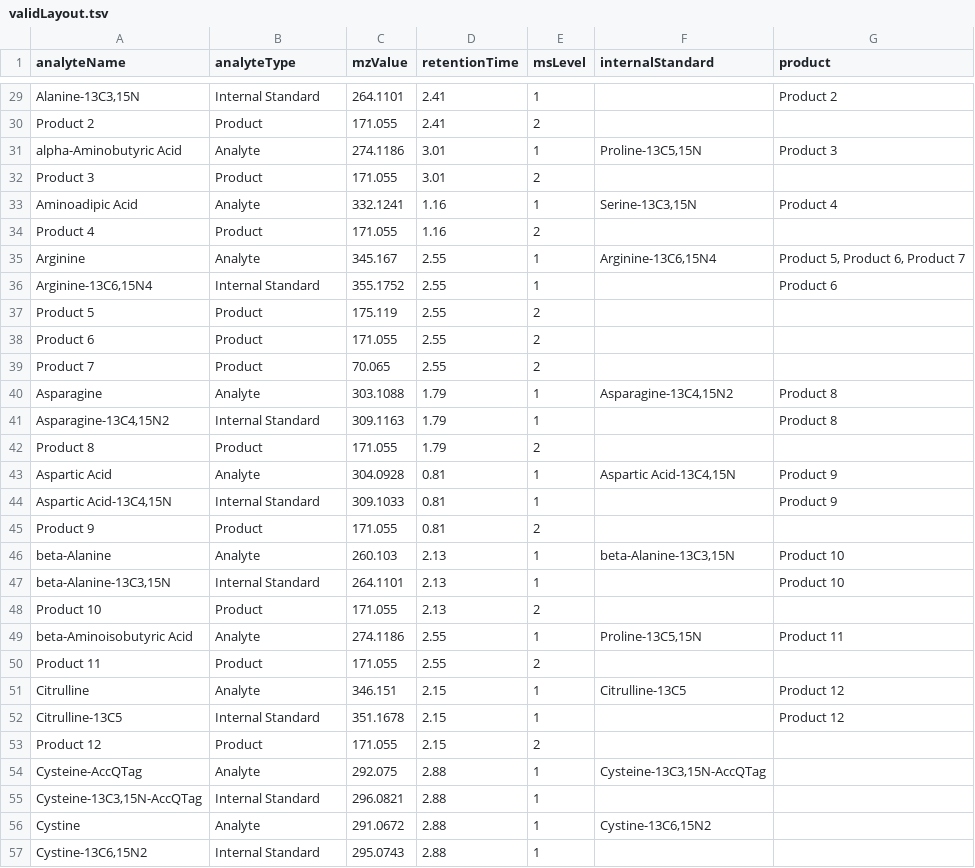
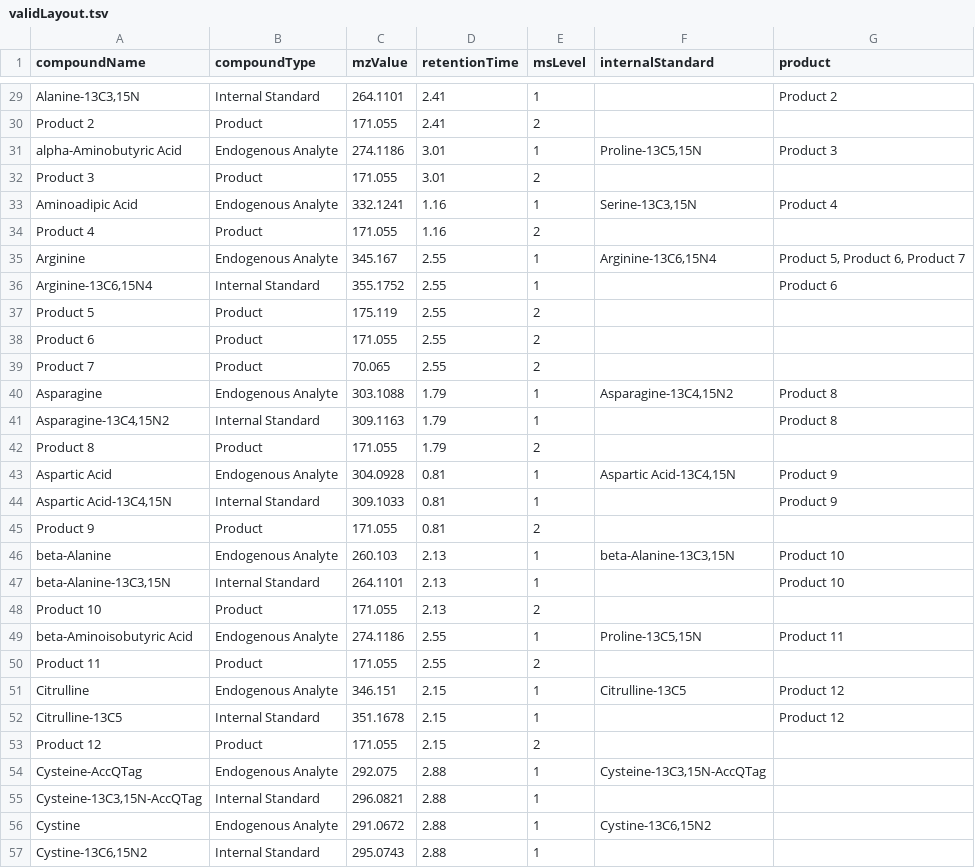
Before and after one commit to vmalnathnambiar/exfilms, a TSV file: data/targetFile/validLayout.tsv, drawn as a sheet; only a part is shown, gaps mark what is left out; the diff covers the shown part only.

```diff
--- a/data/targetFile/validLayout.tsv
+++ b/data/targetFile/validLayout.tsv
@@ -1 +1 @@
-analyteName	analyteType	mzValue	retentionTime	msLevel	internalStandard	product			
+compoundName	compoundType	mzValue	retentionTime	msLevel	internalStandard	product
@@ -31 +31 @@ Product 2	Product	171.055	2.41	2
-alpha-Aminobutyric Acid	Analyte	274.1186	3.01	1	Proline-13C5,15N	Product 3			
+alpha-Aminobutyric Acid	Endogenous Analyte	274.1186	3.01	1	Proline-13C5,15N	Product 3
@@ -33 +33 @@ Product 3	Product	171.055	3.01	2
-Aminoadipic Acid	Analyte	332.1241	1.16	1	Serine-13C3,15N	Product 4			
+Aminoadipic Acid	Endogenous Analyte	332.1241	1.16	1	Serine-13C3,15N	Product 4
@@ -35 +35 @@ Product 4	Product	171.055	1.16	2
-Arginine	Analyte	345.167	2.55	1	Arginine-13C6,15N4	Product 5, Product 6, Product 7			
+Arginine	Endogenous Analyte	345.167	2.55	1	Arginine-13C6,15N4	Product 5, Product 6, Product 7
@@ -40 +40 @@ Product 7	Product	70.065	2.55	2
-Asparagine	Analyte	303.1088	1.79	1	Asparagine-13C4,15N2	Product 8			
+Asparagine	Endogenous Analyte	303.1088	1.79	1	Asparagine-13C4,15N2	Product 8
@@ -43 +43 @@ Product 8	Product	171.055	1.79	2
-Aspartic Acid	Analyte	304.0928	0.81	1	Aspartic Acid-13C4,15N	Product 9			
+Aspartic Acid	Endogenous Analyte	304.0928	0.81	1	Aspartic Acid-13C4,15N	Product 9
@@ -46 +46 @@ Product 9	Product	171.055	0.81	2
-beta-Alanine	Analyte	260.103	2.13	1	beta-Alanine-13C3,15N	Product 10			
+beta-Alanine	Endogenous Analyte	260.103	2.13	1	beta-Alanine-13C3,15N	Product 10
@@ -49 +49 @@ Product 10	Product	171.055	2.13	2
-beta-Aminoisobutyric Acid	Analyte	274.1186	2.55	1	Proline-13C5,15N	Product 11			
+beta-Aminoisobutyric Acid	Endogenous Analyte	274.1186	2.55	1	Proline-13C5,15N	Product 11
@@ -51 +51 @@ Product 11	Product	171.055	2.55	2
-Citrulline	Analyte	346.151	2.15	1	Citrulline-13C5	Product 12			
+Citrulline	Endogenous Analyte	346.151	2.15	1	Citrulline-13C5	Product 12
@@ -54 +54 @@ Product 12	Product	171.055	2.15	2
-Cysteine-AccQTag	Analyte	292.075	2.88	1	Cysteine-13C3,15N-AccQTag				
+Cysteine-AccQTag	Endogenous Analyte	292.075	2.88	1	Cysteine-13C3,15N-AccQTag	
@@ -56 +56 @@ Cysteine-13C3,15N-AccQTag	Internal Standard	296.0821	2.88	1
-Cystine	Analyte	291.0672	2.88	1	Cystine-13C6,15N2				
+Cystine	Endogenous Analyte	291.0672	2.88	1	Cystine-13C6,15N2	
```
Also changed, not shown: 46 edited cells elsewhere in this file, data/targetFile/invalidLayout.tsv, 14 other files.
